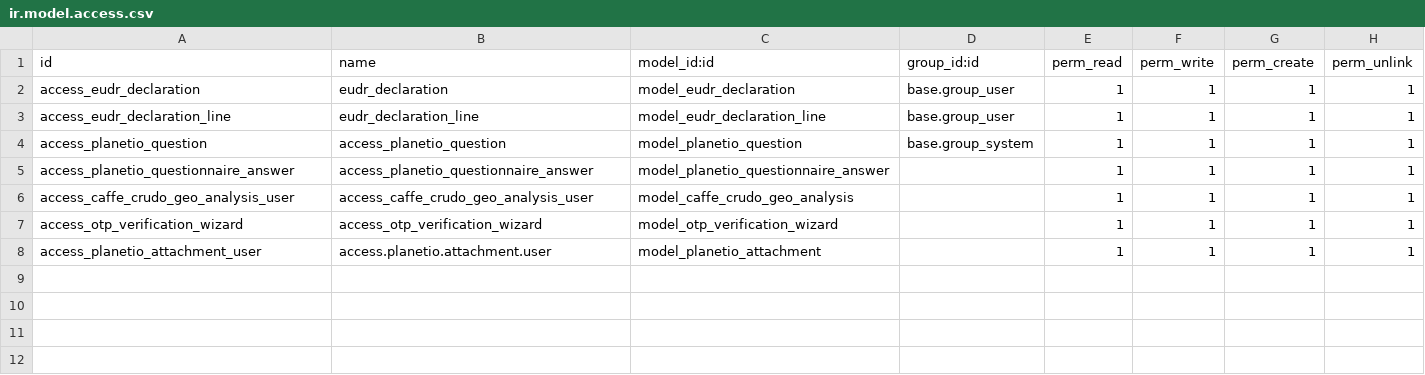
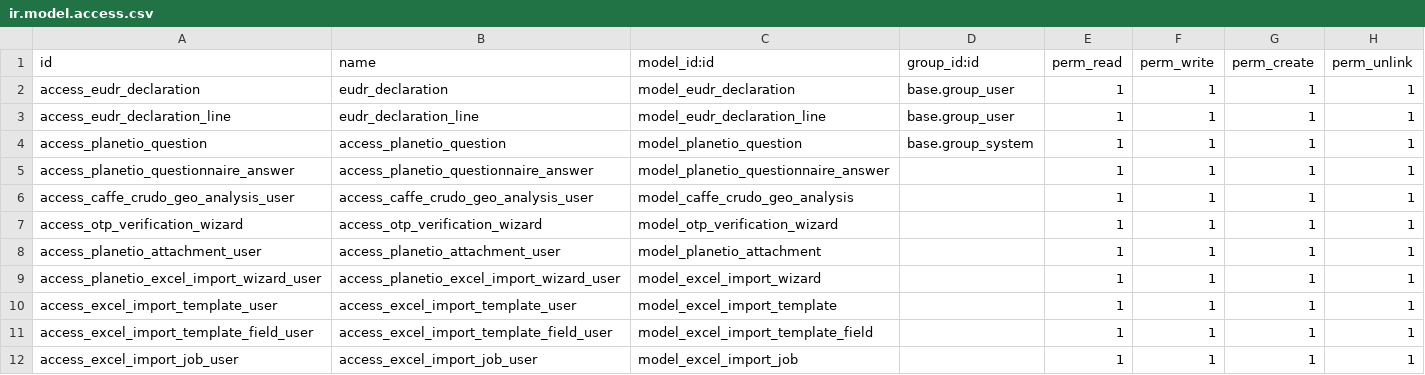
Before and after one commit to Rohzen/planetio_local, a CSV file: planetio/security/ir.model.access.csv, drawn as a sheet.

```diff
--- a/planetio/security/ir.model.access.csv
+++ b/planetio/security/ir.model.access.csv
@@ -7,2 +7,6 @@ access_caffe_crudo_geo_analysis_user,access_caffe_crudo_geo_analysis_user,model_
 access_otp_verification_wizard,access_otp_verification_wizard,model_otp_verification_wizard,,1,1,1,1
-access_planetio_attachment_user,access.planetio.attachment.user,model_planetio_attachment,,1,1,1,1
+access_planetio_attachment_user,access_planetio_attachment_user,model_planetio_attachment,,1,1,1,1
+access_planetio_excel_import_wizard_user,access_planetio_excel_import_wizard_user,model_excel_import_wizard,,1,1,1,1
+access_excel_import_template_user,access_excel_import_template_user,model_excel_import_template,,1,1,1,1
+access_excel_import_template_field_user,access_excel_import_template_field_user,model_excel_import_template_field,,1,1,1,1
+access_excel_import_job_user,access_excel_import_job_user,model_excel_import_job,,1,1,1,1
```
Also changed, not shown: 29 other files.
